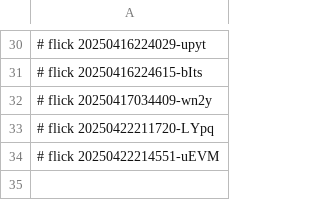
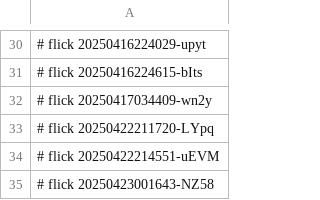
Before and after one commit to abikesa/bronx, a CSV file: dolce/.csv, drawn as a sheet; only a part is shown, gaps mark what is left out; the diff names each change by its address in the sheet, - before the commit and + after, or states it on an @@ line.

Commit message:
dolce/.csv

```diff
--- a/dolce/.csv
+++ b/dolce/.csv
+row 35: # flick 20250423001643-NZ58
```
